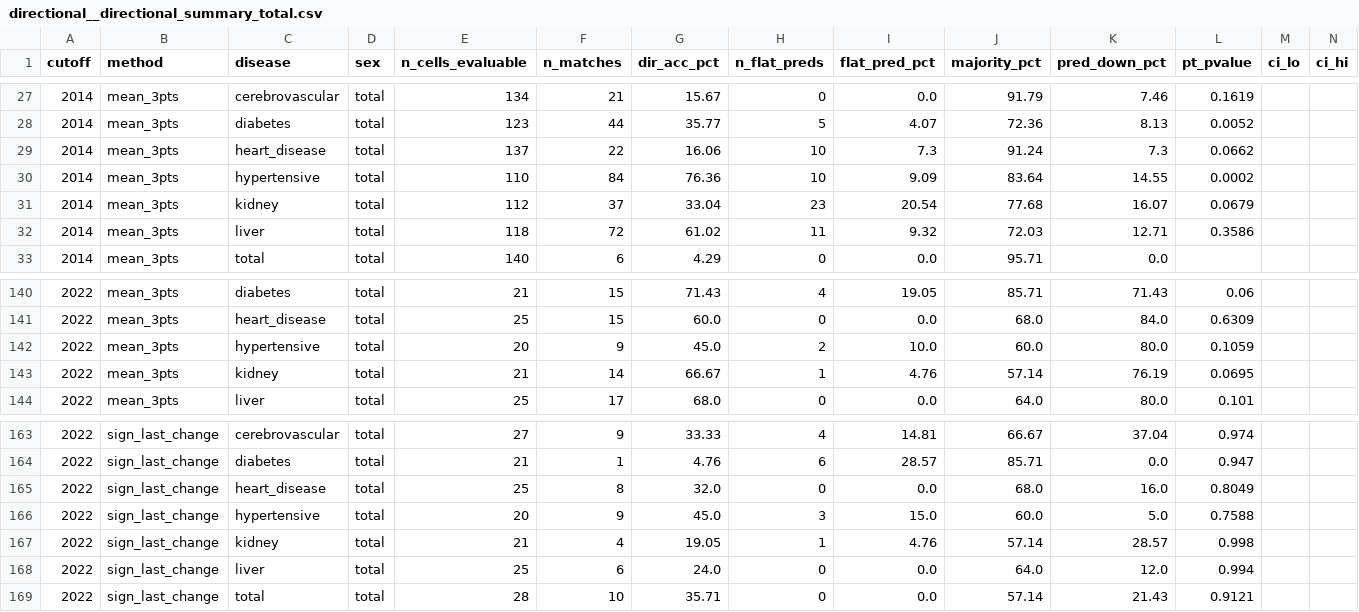
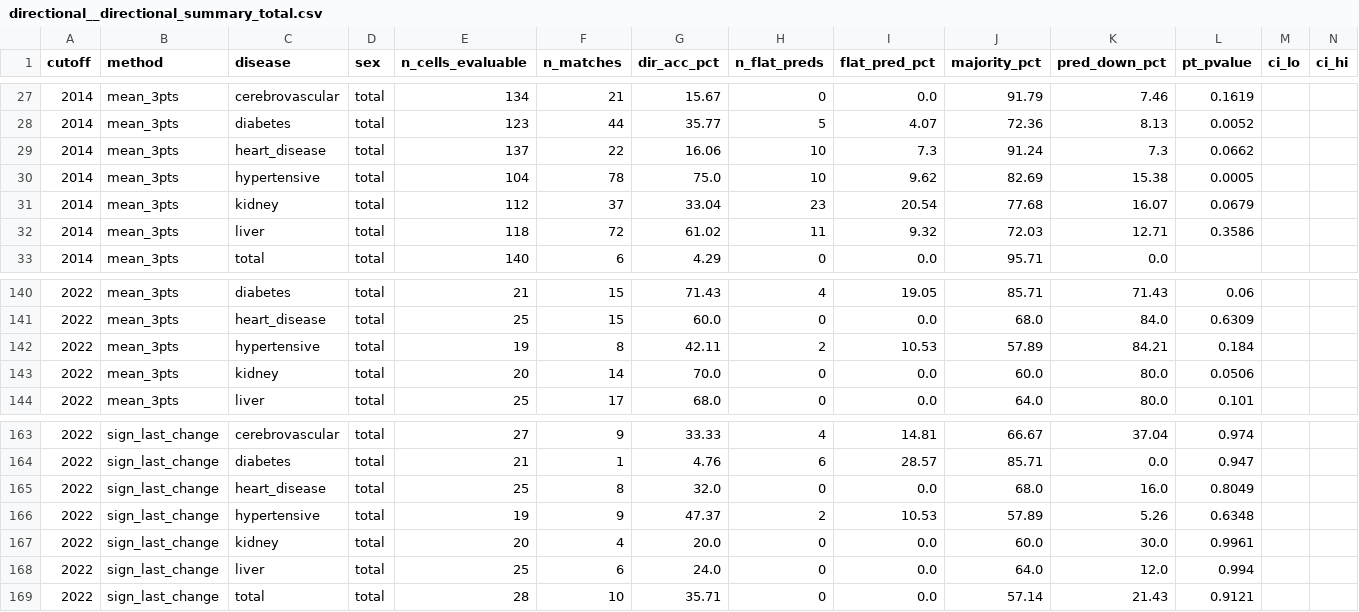
Before and after one commit to shutohoshi153/scale-bb-d, a CSV file: reproduction/backtest/reference_tables/directional__directional_summary_total.csv, drawn as a sheet; only a part is shown, gaps mark what is left out; the diff covers the shown part only.

```diff
--- a/reproduction/backtest/reference_tables/directional__directional_summary_total.csv
+++ b/reproduction/backtest/reference_tables/directional__directional_summary_total.csv
@@ -29,3 +29,3 @@ cutoff,method,disease,sex,n_cells_evaluable,n_matches,dir_acc_pct,n_flat_preds,f
 2014,mean_3pts,heart_disease,total,137,22,16.06,10,7.3,91.24,7.3,0.0662,,
-2014,mean_3pts,hypertensive,total,110,84,76.36,10,9.09,83.64,14.55,0.0002,,
+2014,mean_3pts,hypertensive,total,104,78,75.0,10,9.62,82.69,15.38,0.0005,,
 2014,mean_3pts,kidney,total,112,37,33.04,23,20.54,77.68,16.07,0.0679,,
@@ -141,4 +141,4 @@ cutoff,method,disease,sex,n_cells_evaluable,n_matches,dir_acc_pct,n_flat_preds,f
 2022,mean_3pts,heart_disease,total,25,15,60.0,0,0.0,68.0,84.0,0.6309,,
-2022,mean_3pts,hypertensive,total,20,9,45.0,2,10.0,60.0,80.0,0.1059,,
-2022,mean_3pts,kidney,total,21,14,66.67,1,4.76,57.14,76.19,0.0695,,
+2022,mean_3pts,hypertensive,total,19,8,42.11,2,10.53,57.89,84.21,0.184,,
+2022,mean_3pts,kidney,total,20,14,70.0,0,0.0,60.0,80.0,0.0506,,
 2022,mean_3pts,liver,total,25,17,68.0,0,0.0,64.0,80.0,0.101,,
@@ -165,4 +165,4 @@ cutoff,method,disease,sex,n_cells_evaluable,n_matches,dir_acc_pct,n_flat_preds,f
 2022,sign_last_change,heart_disease,total,25,8,32.0,0,0.0,68.0,16.0,0.8049,,
-2022,sign_last_change,hypertensive,total,20,9,45.0,3,15.0,60.0,5.0,0.7588,,
-2022,sign_last_change,kidney,total,21,4,19.05,1,4.76,57.14,28.57,0.998,,
+2022,sign_last_change,hypertensive,total,19,9,47.37,2,10.53,57.89,5.26,0.6348,,
+2022,sign_last_change,kidney,total,20,4,20.0,0,0.0,60.0,30.0,0.9961,,
 2022,sign_last_change,liver,total,25,6,24.0,0,0.0,64.0,12.0,0.994,,
```
Also changed, not shown: 163 edited cells elsewhere in this file, reproduction/backtest/reference_tables/directional__da_inference.csv, reproduction/backtest/reference_tables/directional__rolling_origin_da.csv, 27 other files.
